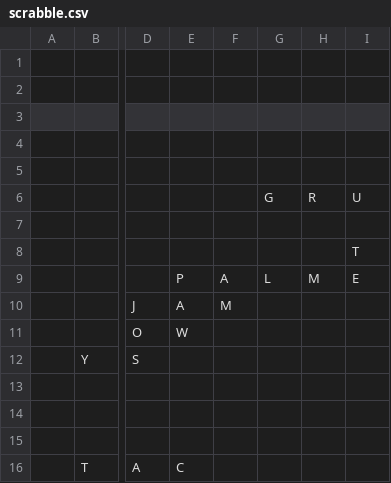
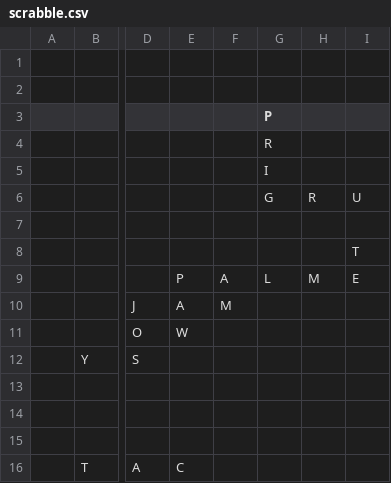
Before and after one commit to daflad/scrabble.nehpets.co.uk, a CSV file: scrabble.csv, drawn as a sheet; only a part is shown, gaps mark what is left out; the diff names each change by its address in the sheet, - before the commit and + after, or states it on an @@ line.

```diff
--- a/scrabble.csv
+++ b/scrabble.csv
-G3: (empty)
+G3: P
-G4 (P): (empty)
+G4 (P): R
-G5 (P): (empty)
+G5 (P): I
```
Also changed, not shown: 1 other file.
